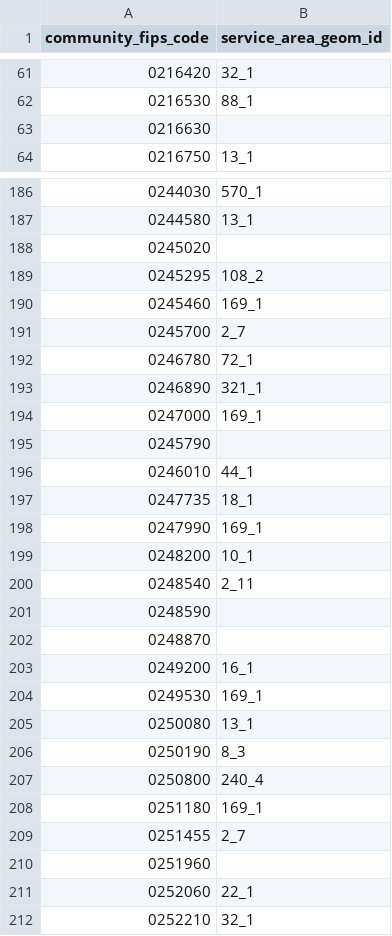
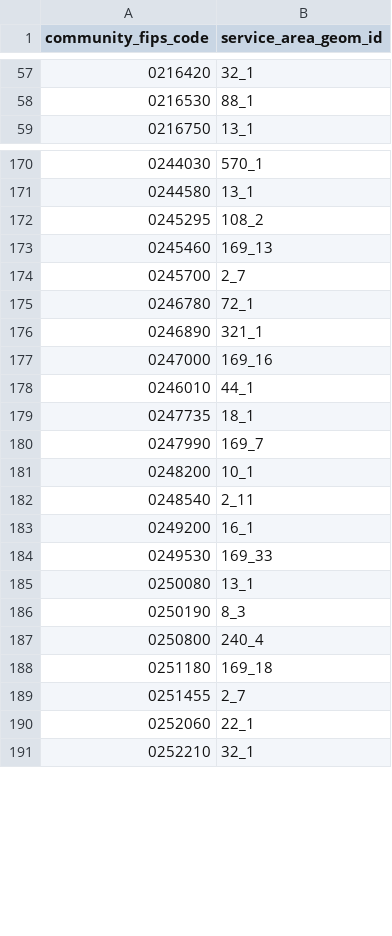
Before and after one commit to acep-aedg/aedg-data-pond, a CSV file: data/final/communities_service_area_geoms.csv, drawn as a sheet; only a part is shown, gaps mark what is left out; the diff covers the shown part only.

```diff
--- a/data/final/communities_service_area_geoms.csv
+++ b/data/final/communities_service_area_geoms.csv
@@ -62,3 +58,2 @@ community_fips_code,service_area_geom_id
 0216530,88_1
-0216630,
 0216750,13_1
@@ -187,5 +171,4 @@ community_fips_code,service_area_geom_id
 0244580,13_1
-0245020,
 0245295,108_2
-0245460,169_1
+0245460,169_13
 0245700,2_7
@@ -193,13 +176,10 @@ community_fips_code,service_area_geom_id
 0246890,321_1
-0247000,169_1
-0245790,
+0247000,169_16
 0246010,44_1
 0247735,18_1
-0247990,169_1
+0247990,169_7
 0248200,10_1
 0248540,2_11
-0248590,
-0248870,
 0249200,16_1
-0249530,169_1
+0249530,169_33
 0250080,13_1
@@ -207,5 +187,4 @@ community_fips_code,service_area_geom_id
 0250800,240_4
-0251180,169_1
+0251180,169_18
 0251455,2_7
-0251960,
 0252060,22_1
```
Also changed, not shown: 29 removed rows and 51 edited cells elsewhere in this file.
